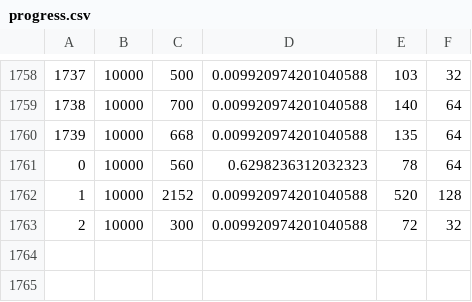
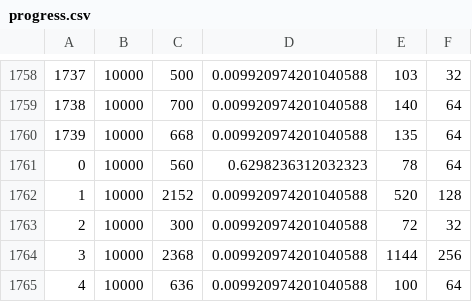
Before and after one commit to pelanmar1/deepQLearning, a CSV file: progress.csv, drawn as a sheet; only a part is shown, gaps mark what is left out; the diff names each change by its address in the sheet, - before the commit and + after, or states it on an @@ line.

Commit message:
nuevo

```diff
--- a/progress.csv
+++ b/progress.csv
+row 1764: 3 | 10000 | 2368 | 0.009920974201040588 | 1144 | 256
+row 1765: 4 | 10000 | 636 | 0.009920974201040588 | 100 | 64
```
